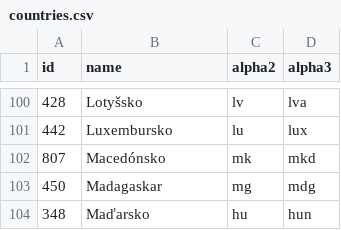
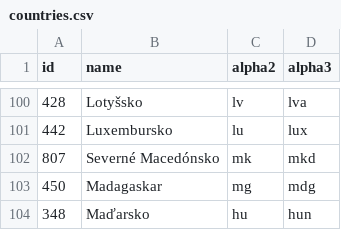
Before and after one commit to stefangabos/world_countries, a CSV file: data/sk/countries.csv, drawn as a sheet; only a part is shown, gaps mark what is left out.

Commit message:
Updated country name

```diff
--- a/data/sk/countries.csv
+++ b/data/sk/countries.csv
@@ -101,3 +101,3 @@ id,name,alpha2,alpha3
 442,Luxembursko,lu,lux
-807,Macedónsko,mk,mkd
+807,"Severné Macedónsko",mk,mkd
 450,Madagaskar,mg,mdg
```
Also changed, not shown: data/sk/world.csv, 4 other files.
